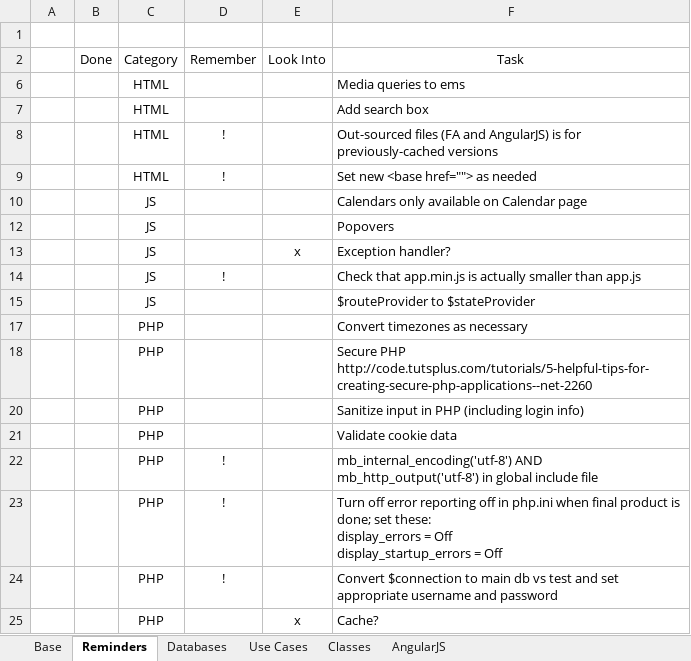
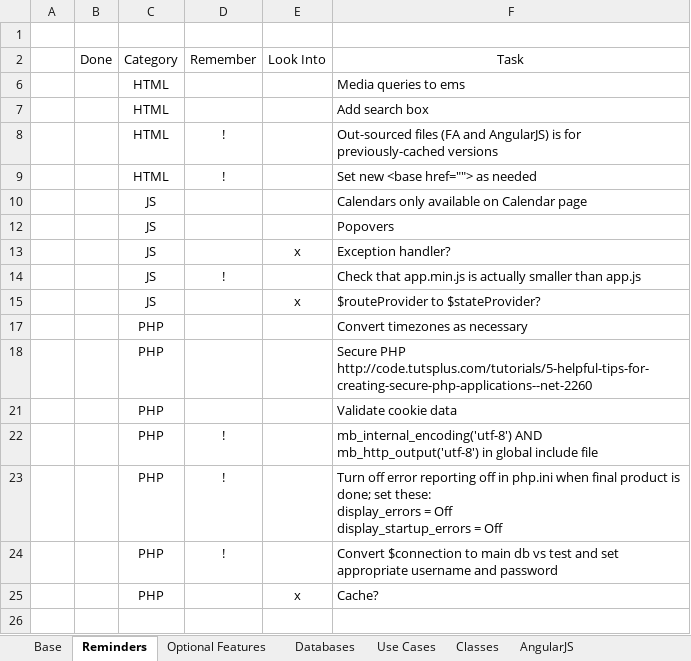
Before and after one commit to dtrepani/cs480, an Excel workbook: doc/notes.xlsx, sheet Reminders, drawn as a sheet; values as stored, in another font and other column widths than the file's, no borders; charts and pictures and conditional formats and table styles not drawn; the diff names each change by its address in the sheet, - before the commit and + after, or states it on an @@ line.

Commit message:
Notes on optional features.

```diff
--- a/doc/notes.xlsx (sheet Reminders)
+++ b/doc/notes.xlsx (sheet Reminders)
+sheet tab: Optional Features
-E15: (empty)
+E15: x
-F15: $routeProvider to $stateProvider
+F15: $routeProvider to $stateProvider?
-row 20:  |  | PHP |  |  | Sanitize input in PHP (including login info)
```
